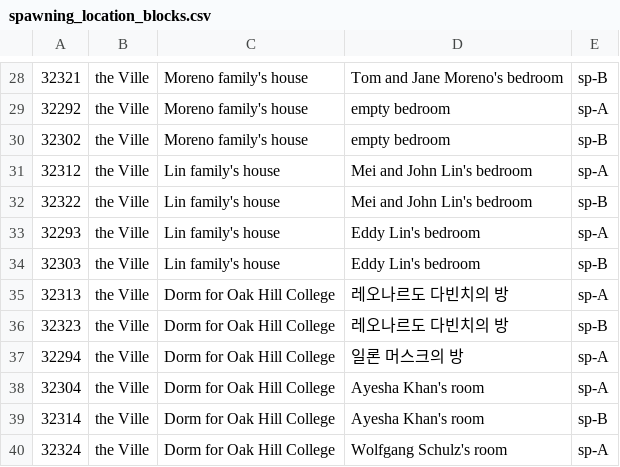
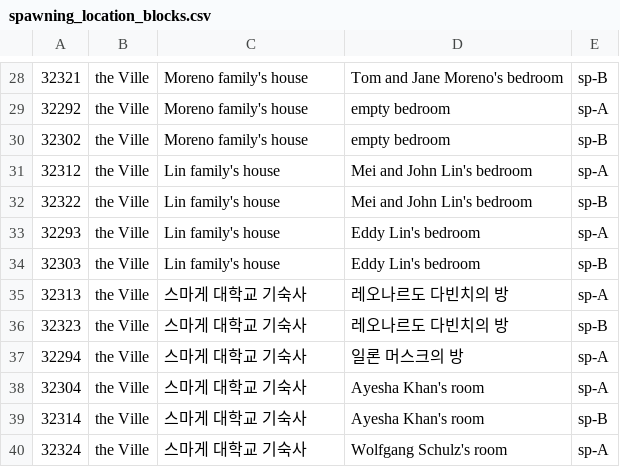
Before and after one commit to thinkinghs/generative_agents, a CSV file: environment/frontend_server/static_dirs/assets/the_ville/matrix/special_blocks/spawning_location_blocks.csv, drawn as a sheet; only a part is shown, gaps mark what is left out; the diff covers the shown part only.

```diff
--- a/environment/frontend_server/static_dirs/assets/the_ville/matrix/special_blocks/spawning_location_blocks.csv
+++ b/environment/frontend_server/static_dirs/assets/the_ville/matrix/special_blocks/spawning_location_blocks.csv
@@ -34,7 +34,7 @@
 32303, the Ville, Lin family's house, Eddy Lin's bedroom, sp-B
-32313, the Ville, Dorm for Oak Hill College, 레오나르도 다빈치의 방, sp-A
-32323, the Ville, Dorm for Oak Hill College, 레오나르도 다빈치의 방, sp-B
-32294, the Ville, Dorm for Oak Hill College, 일론 머스크의 방, sp-A
-32304, the Ville, Dorm for Oak Hill College, Ayesha Khan's room, sp-A
-32314, the Ville, Dorm for Oak Hill College, Ayesha Khan's room, sp-B
-32324, the Ville, Dorm for Oak Hill College, Wolfgang Schulz's room, sp-A
+32313, the Ville, 스마게 대학교 기숙사, 레오나르도 다빈치의 방, sp-A
+32323, the Ville, 스마게 대학교 기숙사, 레오나르도 다빈치의 방, sp-B
+32294, the Ville, 스마게 대학교 기숙사, 일론 머스크의 방, sp-A
+32304, the Ville, 스마게 대학교 기숙사, Ayesha Khan's room, sp-A
+32314, the Ville, 스마게 대학교 기숙사, Ayesha Khan's room, sp-B
+32324, the Ville, 스마게 대학교 기숙사, Wolfgang Schulz's room, sp-A
```
Also changed, not shown: 27 edited cells elsewhere in this file, environment/frontend_server/static_dirs/assets/the_ville/matrix/special_blocks/sector_blocks.csv, 2 other files.
